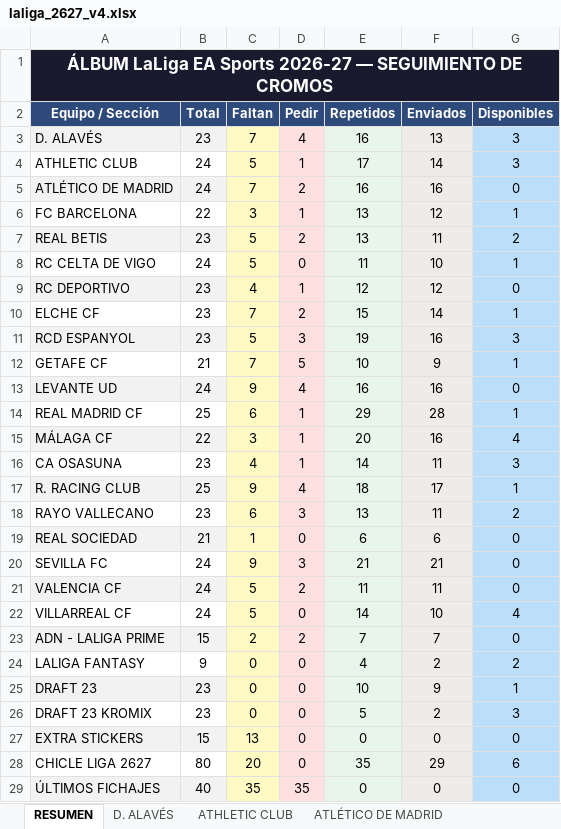
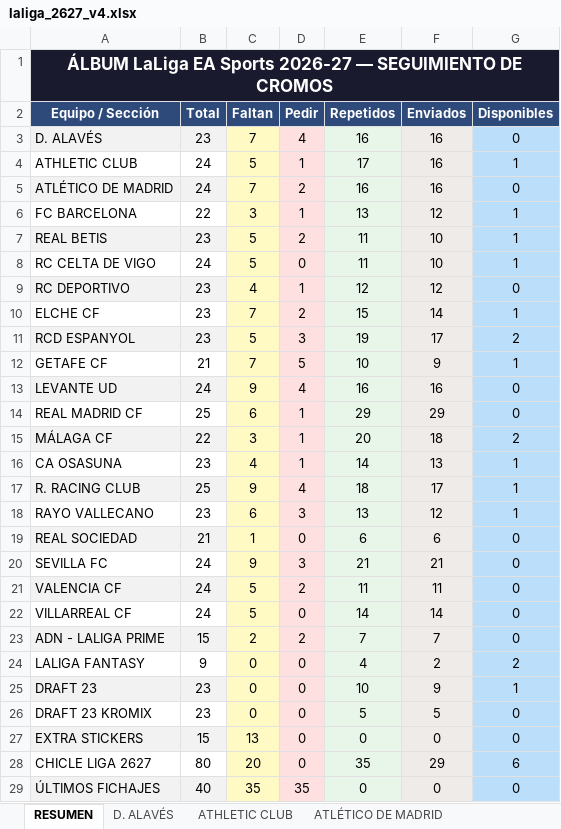
Before and after one commit to juanrra90/Cromos, an Excel workbook: Liga 2026-27/laliga_2627_v4.xlsx, sheet RESUMEN, drawn as a sheet; only a part is shown; values as stored, in another font and other column widths than the file's, no borders; the diff covers the shown part only; the diff names each change by its address in the sheet, - before the commit and + after, or states it on an @@ line.

```diff
--- a/Liga 2026-27/laliga_2627_v4.xlsx (sheet RESUMEN)
+++ b/Liga 2026-27/laliga_2627_v4.xlsx (sheet RESUMEN)
-F3 (Enviados): 13
+F3 (Enviados): 16
-G3 (Disponibles): 3
+G3 (Disponibles): 0
-F4 (Enviados): 14
+F4 (Enviados): 16
-G4 (Disponibles): 3
+G4 (Disponibles): 1
-E7 (Repetidos): 13
+E7 (Repetidos): 11
-F7 (Enviados): 11
+F7 (Enviados): 10
-G7 (Disponibles): 2
+G7 (Disponibles): 1
-F11 (Enviados): 16
+F11 (Enviados): 17
-G11 (Disponibles): 3
+G11 (Disponibles): 2
-F14 (Enviados): 28
+F14 (Enviados): 29
-G14 (Disponibles): 1
+G14 (Disponibles): 0
-F15 (Enviados): 16
+F15 (Enviados): 18
-G15 (Disponibles): 4
+G15 (Disponibles): 2
-F16 (Enviados): 11
+F16 (Enviados): 13
-G16 (Disponibles): 3
+G16 (Disponibles): 1
-F18 (Enviados): 11
+F18 (Enviados): 12
-G18 (Disponibles): 2
+G18 (Disponibles): 1
-F22 (Enviados): 10
+F22 (Enviados): 14
-G22 (Disponibles): 4
+G22 (Disponibles): 0
-F26 (Enviados): 2
+F26 (Enviados): 5
-G26 (Disponibles): 3
+G26 (Disponibles): 0
```
Also changed, not shown: 3 edited cells elsewhere in this sheet, sheet VILLARREAL CF, sheet D. ALAVÉS, sheet DRAFT 23 KROMIX, sheet MÁLAGA CF, sheet CA OSASUNA, sheet REAL BETIS, 5 more sheets.
